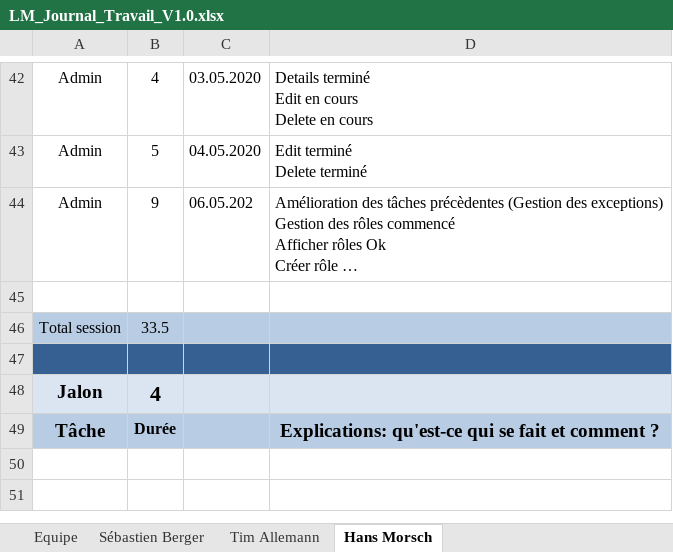
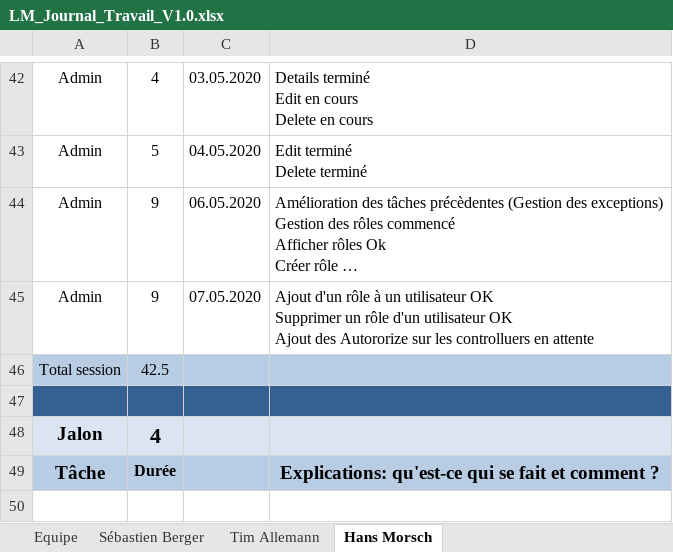
Before and after one commit to Zibeug/Love-Mirroring, an Excel workbook: LM_Journal_Travail_V1.0.xlsx, sheet Hans Morsch, drawn as a sheet; only a part is shown, gaps mark what is left out; the shorter side is filled out with more unchanged rows; long unchanged cells end in …; values as stored, in another font and other column widths than the file's, no borders; ↵ is a line break in a cell; the diff names each change by its address in the sheet, - before the commit and + after, or states it on an @@ line.

Commit message:
Journal HM + changement relation userroles

```diff
--- a/LM_Journal_Travail_V1.0.xlsx (sheet Hans Morsch)
+++ b/LM_Journal_Travail_V1.0.xlsx (sheet Hans Morsch)
-C44: 06.05.202
+C44: 06.05.2020
-row 45: (empty)
+row 45: Admin | 9 | 07.05.2020 | Ajout d'un rôle à un utilisateur OK ↵ Supprimer un rôle d'un utilisateur OK ↵ Ajout des Autororize sur les controlluers en attente
-B46: 33.5
+B46: 42.5
```
Also changed, not shown: 1 other file.
